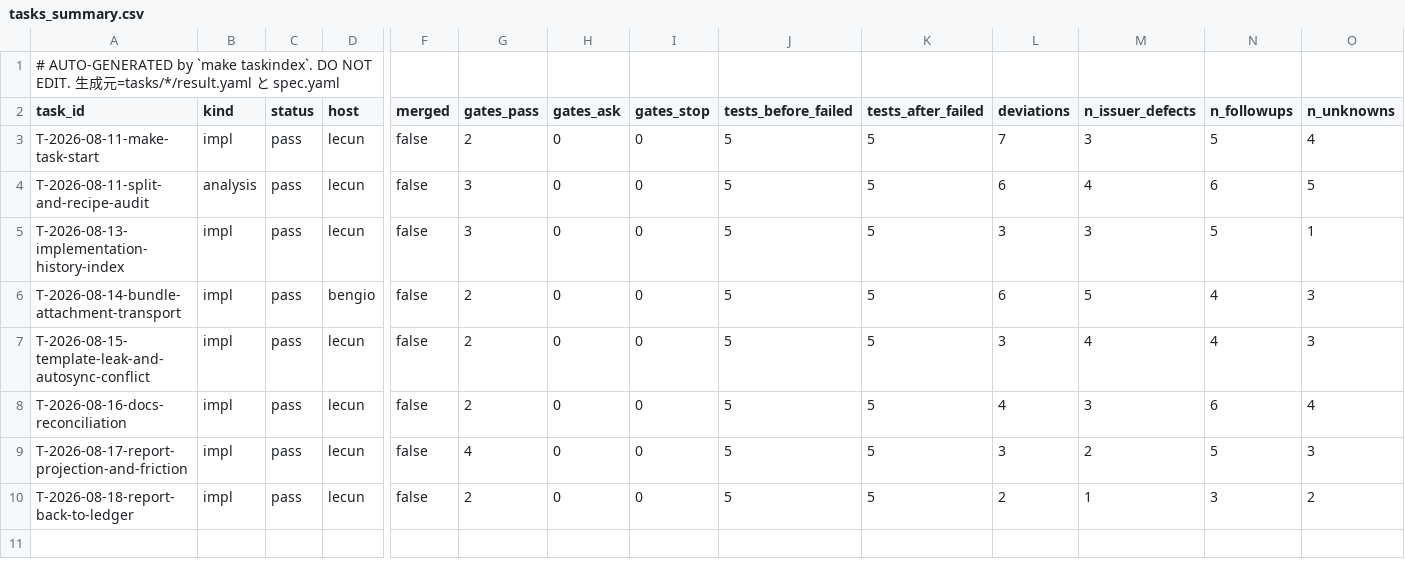
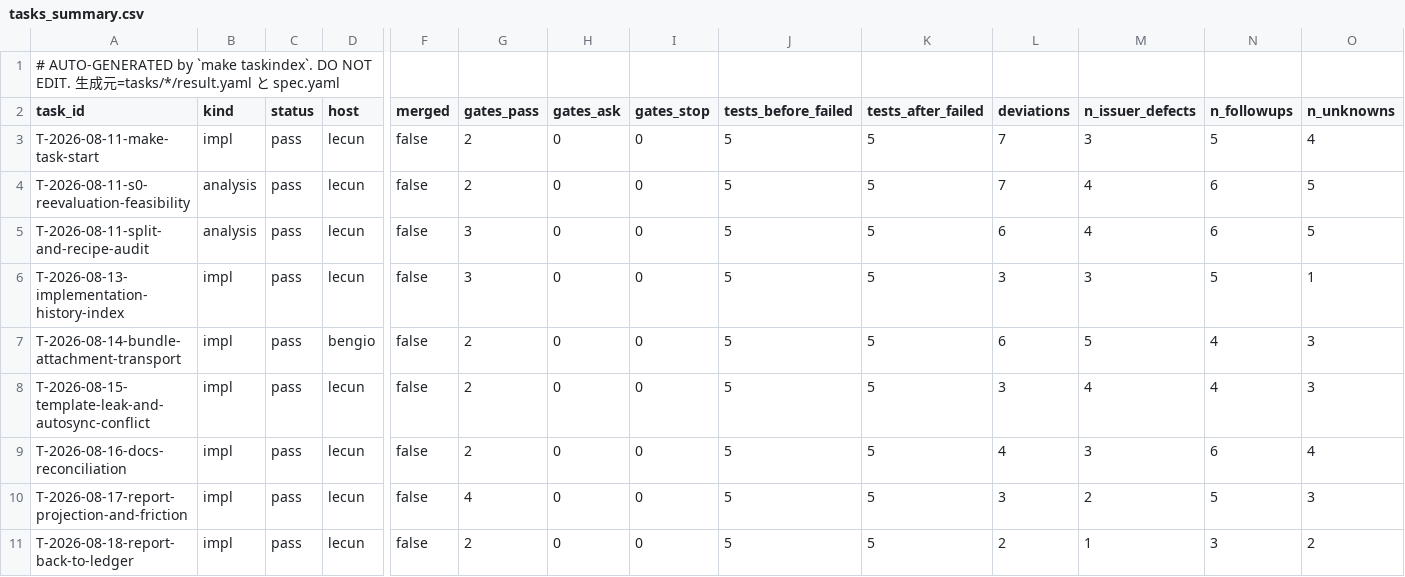
Before and after one commit to takuya3h/m2, a CSV file: context/auto/tasks_summary.csv, drawn as a sheet; only a part is shown, gaps mark what is left out; rows hold the shown columns only; the diff names each change by its address in the sheet, - before the commit and + after, or states it on an @@ line.

```diff
--- a/context/auto/tasks_summary.csv
+++ b/context/auto/tasks_summary.csv
+row 4: T-2026-08-11-s0-reevaluation-feasibility | analysis | pass | lecun | false | 2 | 0 | 0 | 5 | 5 | 7 | 4 | 6 | 5
```
Also changed, not shown: 10 other files.
